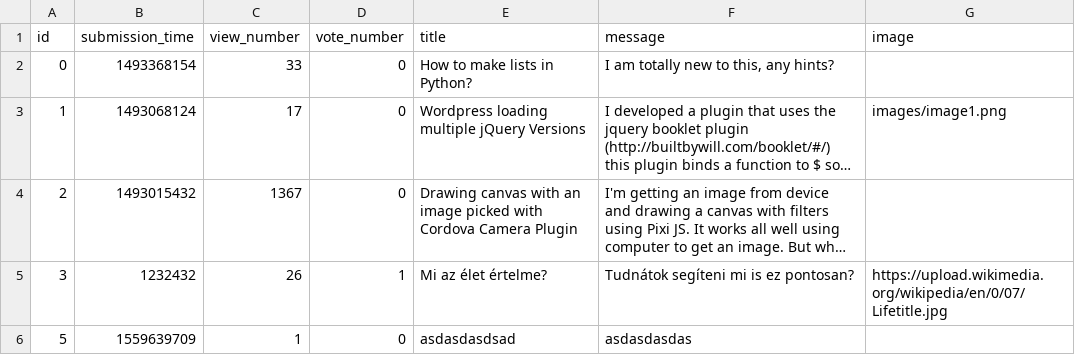
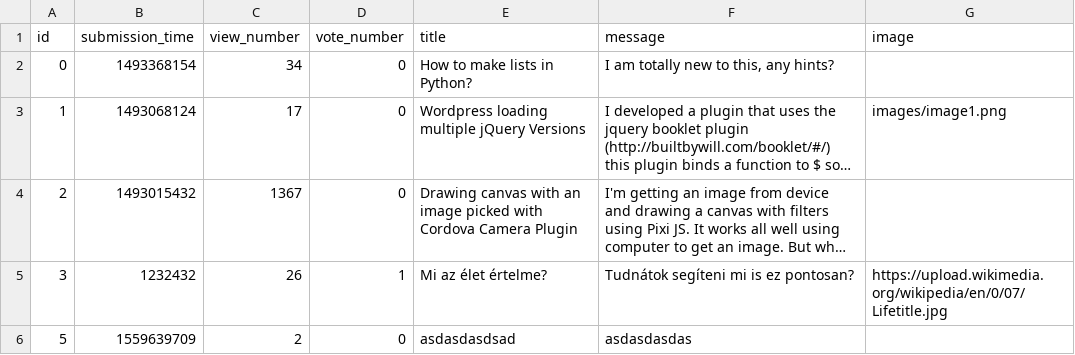
Before and after one commit to MelathStofi/ask-mate-python, a CSV file: sample_data/question.csv, drawn as a sheet; long unchanged cells end in …; the diff names each change by its address in the sheet, - before the commit and + after, or states it on an @@ line.

```diff
--- a/sample_data/question.csv
+++ b/sample_data/question.csv
-C2 (view_number): 33
+C2 (view_number): 34
-C6 (view_number): 1
+C6 (view_number): 2
```
Also changed, not shown: 2 other files.
